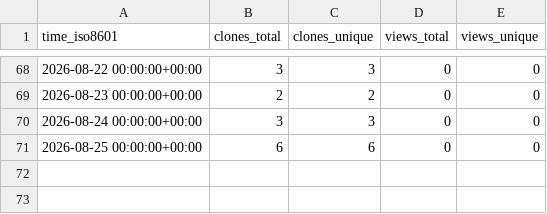
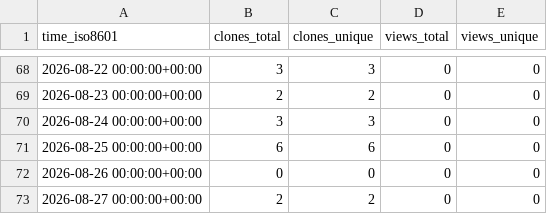
Before and after one commit to Smidle/spotlight-intro, a CSV file: Smidle/spotlight-intro/ghrs-data/views_clones_aggregate.csv, drawn as a sheet; only a part is shown, gaps mark what is left out.

```diff
--- a/Smidle/spotlight-intro/ghrs-data/views_clones_aggregate.csv
+++ b/Smidle/spotlight-intro/ghrs-data/views_clones_aggregate.csv
@@ -71 +71,3 @@ time_iso8601,clones_total,clones_unique,views_total,views_unique
 2026-08-25 00:00:00+00:00,6,6,0,0
+2026-08-26 00:00:00+00:00,0,0,0,0
+2026-08-27 00:00:00+00:00,2,2,0,0
```
Also changed, not shown: 1 other file.
